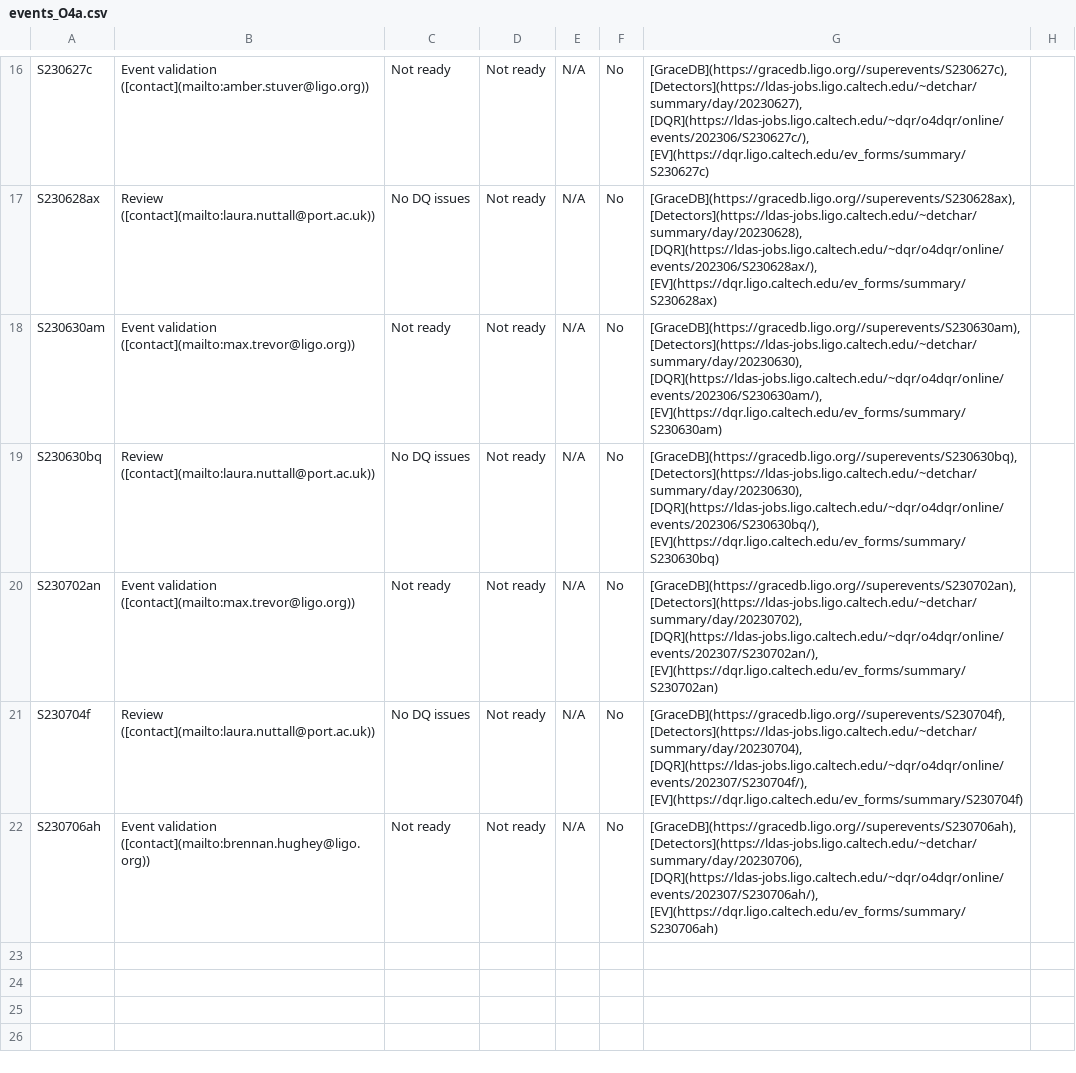
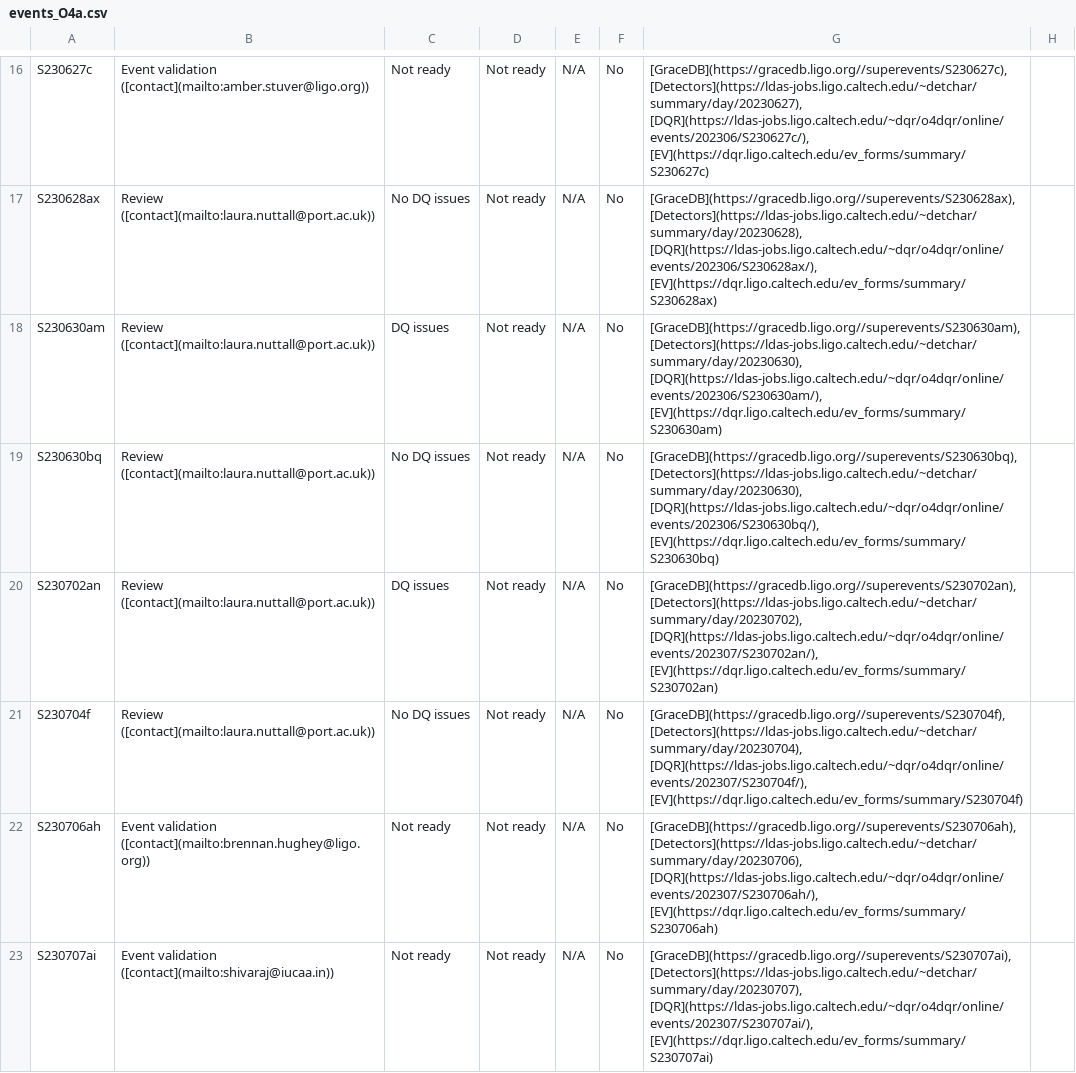
Before and after one commit to siddharth101/event_validation, a CSV file: data/events_O4a.csv, drawn as a sheet; only a part is shown, gaps mark what is left out; the diff covers the shown part only.

Commit message:
updating events and website

```diff
--- a/data/events_O4a.csv
+++ b/data/events_O4a.csv
@@ -17,6 +17,7 @@ S230627c,Event validation ([contact](mailto:amber.stuver@ligo.org)),Not ready,No
 S230628ax,Review ([contact](mailto:laura.nuttall@port.ac.uk)),No DQ issues,Not ready,N/A,No,"[GraceDB](https://gracedb.ligo.org//superevents/S230628ax), [Detectors](https://ldas-jobs.ligo.caltech.edu/~detchar/summary/day/20230628), [DQR](https://ldas-jobs.ligo.caltech.edu/~dqr/o4dqr/online/events/202306/S230628ax/), [EV](https://dqr.ligo.caltech.edu/ev_forms/summary/S230628ax)",
-S230630am,Event validation ([contact](mailto:max.trevor@ligo.org)),Not ready,Not ready,N/A,No,"[GraceDB](https://gracedb.ligo.org//superevents/S230630am), [Detectors](https://ldas-jobs.ligo.caltech.edu/~detchar/summary/day/20230630), [DQR](https://ldas-jobs.ligo.caltech.edu/~dqr/o4dqr/online/events/202306/S230630am/), [EV](https://dqr.ligo.caltech.edu/ev_forms/summary/S230630am)",
+S230630am,Review ([contact](mailto:laura.nuttall@port.ac.uk)),DQ issues,Not ready,N/A,No,"[GraceDB](https://gracedb.ligo.org//superevents/S230630am), [Detectors](https://ldas-jobs.ligo.caltech.edu/~detchar/summary/day/20230630), [DQR](https://ldas-jobs.ligo.caltech.edu/~dqr/o4dqr/online/events/202306/S230630am/), [EV](https://dqr.ligo.caltech.edu/ev_forms/summary/S230630am)",
 S230630bq,Review ([contact](mailto:laura.nuttall@port.ac.uk)),No DQ issues,Not ready,N/A,No,"[GraceDB](https://gracedb.ligo.org//superevents/S230630bq), [Detectors](https://ldas-jobs.ligo.caltech.edu/~detchar/summary/day/20230630), [DQR](https://ldas-jobs.ligo.caltech.edu/~dqr/o4dqr/online/events/202306/S230630bq/), [EV](https://dqr.ligo.caltech.edu/ev_forms/summary/S230630bq)",
-S230702an,Event validation ([contact](mailto:max.trevor@ligo.org)),Not ready,Not ready,N/A,No,"[GraceDB](https://gracedb.ligo.org//superevents/S230702an), [Detectors](https://ldas-jobs.ligo.caltech.edu/~detchar/summary/day/20230702), [DQR](https://ldas-jobs.ligo.caltech.edu/~dqr/o4dqr/online/events/202307/S230702an/), [EV](https://dqr.ligo.caltech.edu/ev_forms/summary/S230702an)",
+S230702an,Review ([contact](mailto:laura.nuttall@port.ac.uk)),DQ issues,Not ready,N/A,No,"[GraceDB](https://gracedb.ligo.org//superevents/S230702an), [Detectors](https://ldas-jobs.ligo.caltech.edu/~detchar/summary/day/20230702), [DQR](https://ldas-jobs.ligo.caltech.edu/~dqr/o4dqr/online/events/202307/S230702an/), [EV](https://dqr.ligo.caltech.edu/ev_forms/summary/S230702an)",
 S230704f,Review ([contact](mailto:laura.nuttall@port.ac.uk)),No DQ issues,Not ready,N/A,No,"[GraceDB](https://gracedb.ligo.org//superevents/S230704f), [Detectors](https://ldas-jobs.ligo.caltech.edu/~detchar/summary/day/20230704), [DQR](https://ldas-jobs.ligo.caltech.edu/~dqr/o4dqr/online/events/202307/S230704f/), [EV](https://dqr.ligo.caltech.edu/ev_forms/summary/S230704f)",
 S230706ah,Event validation ([contact](mailto:brennan.hughey@ligo.org)),Not ready,Not ready,N/A,No,"[GraceDB](https://gracedb.ligo.org//superevents/S230706ah), [Detectors](https://ldas-jobs.ligo.caltech.edu/~detchar/summary/day/20230706), [DQR](https://ldas-jobs.ligo.caltech.edu/~dqr/o4dqr/online/events/202307/S230706ah/), [EV](https://dqr.ligo.caltech.edu/ev_forms/summary/S230706ah)",
+S230707ai,Event validation ([contact](mailto:shivaraj@iucaa.in)),Not ready,Not ready,N/A,No,"[GraceDB](https://gracedb.ligo.org//superevents/S230707ai), [Detectors](https://ldas-jobs.ligo.caltech.edu/~detchar/summary/day/20230707), [DQR](https://ldas-jobs.ligo.caltech.edu/~dqr/o4dqr/online/events/202307/S230707ai/), [EV](https://dqr.ligo.caltech.edu/ev_forms/summary/S230707ai)",
```
Also changed, not shown: 5 added rows elsewhere in this file, 42 other files.
